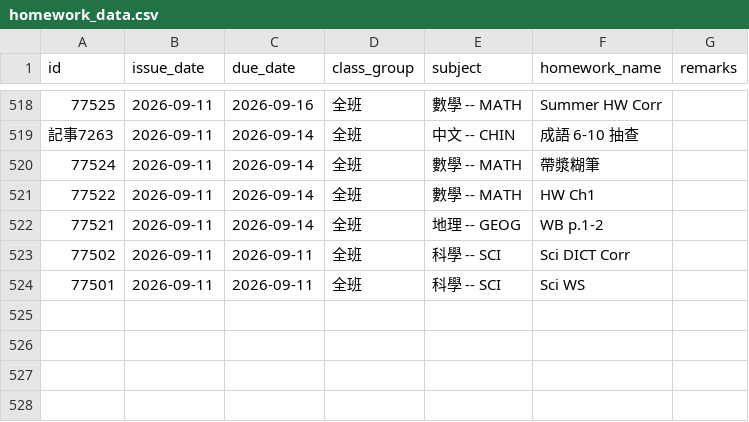
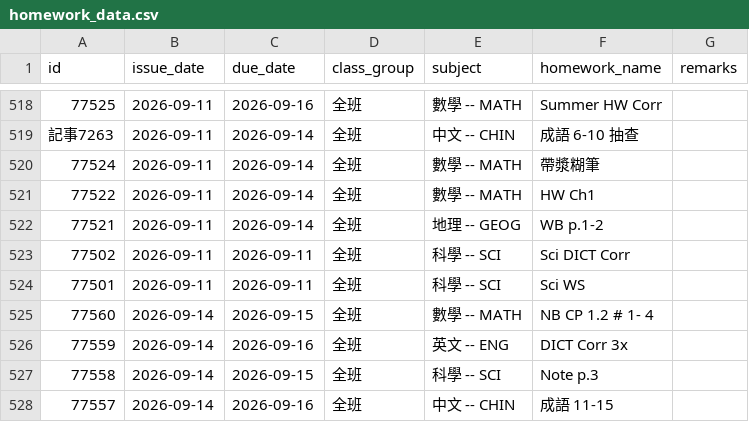
Before and after one commit to ChouChiu/WingChun-s-Website, a CSV file: public/hw-list/homework_data.csv, drawn as a sheet; only a part is shown, gaps mark what is left out; the diff names each change by its address in the sheet, - before the commit and + after, or states it on an @@ line.

```diff
--- a/public/hw-list/homework_data.csv
+++ b/public/hw-list/homework_data.csv
+row 525: 77560 | 2026-09-14 | 2026-09-15 | 全班 | 數學 -- MATH | NB CP 1.2 # 1- 4
+row 526: 77559 | 2026-09-14 | 2026-09-16 | 全班 | 英文 -- ENG | DICT Corr 3x
+row 527: 77558 | 2026-09-14 | 2026-09-15 | 全班 | 科學 -- SCI | Note p.3
+row 528: 77557 | 2026-09-14 | 2026-09-16 | 全班 | 中文 -- CHIN | 成語 11-15
```
